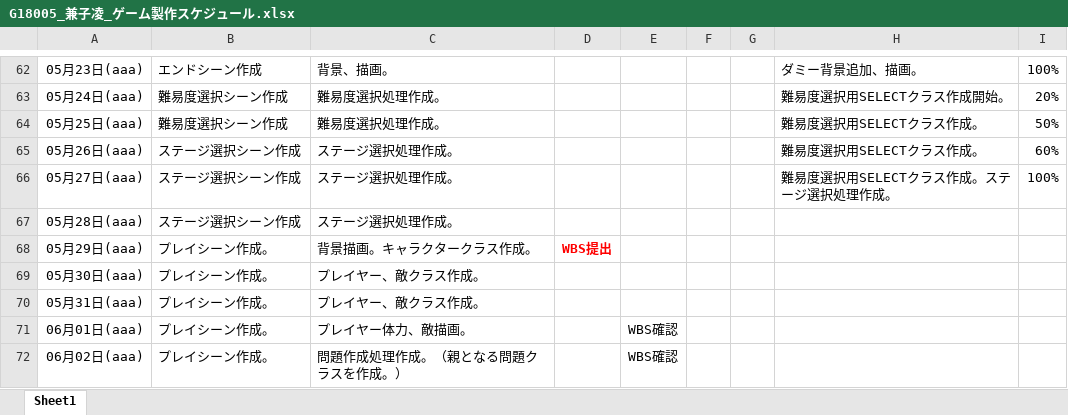
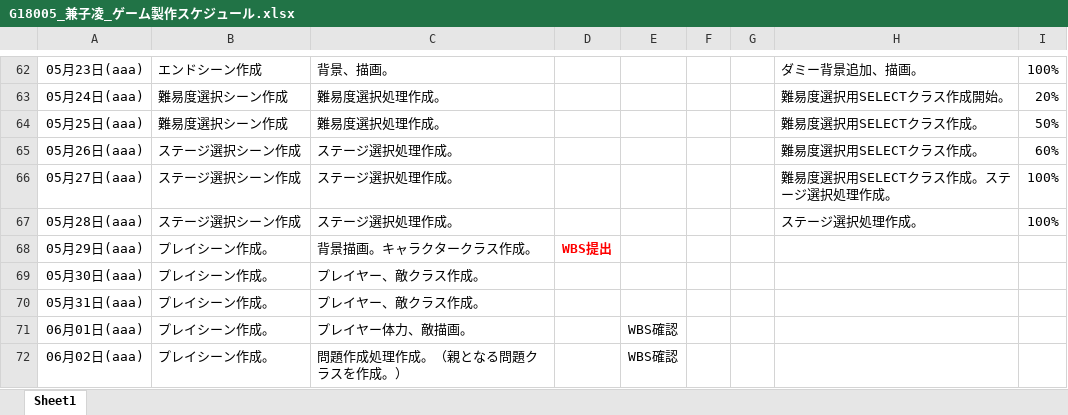
Before and after one commit to Azi-824/SansuBattle, an Excel workbook: G18005_兼子凌_ゲーム製作スケジュール.xlsx, sheet Sheet1, drawn as a sheet; only a part is shown, gaps mark what is left out; values as stored, in another font and other column widths than the file's, no borders; the diff names each change by its address in the sheet, - before the commit and + after, or states it on an @@ line.

Commit message:
キャラクタークラス作成開始前。

```diff
--- a/G18005_兼子凌_ゲーム製作スケジュール.xlsx (sheet Sheet1)
+++ b/G18005_兼子凌_ゲーム製作スケジュール.xlsx (sheet Sheet1)
-H67: (empty)
+H67: ステージ選択処理作成。
-I67: (empty)
+I67: 100%
```
